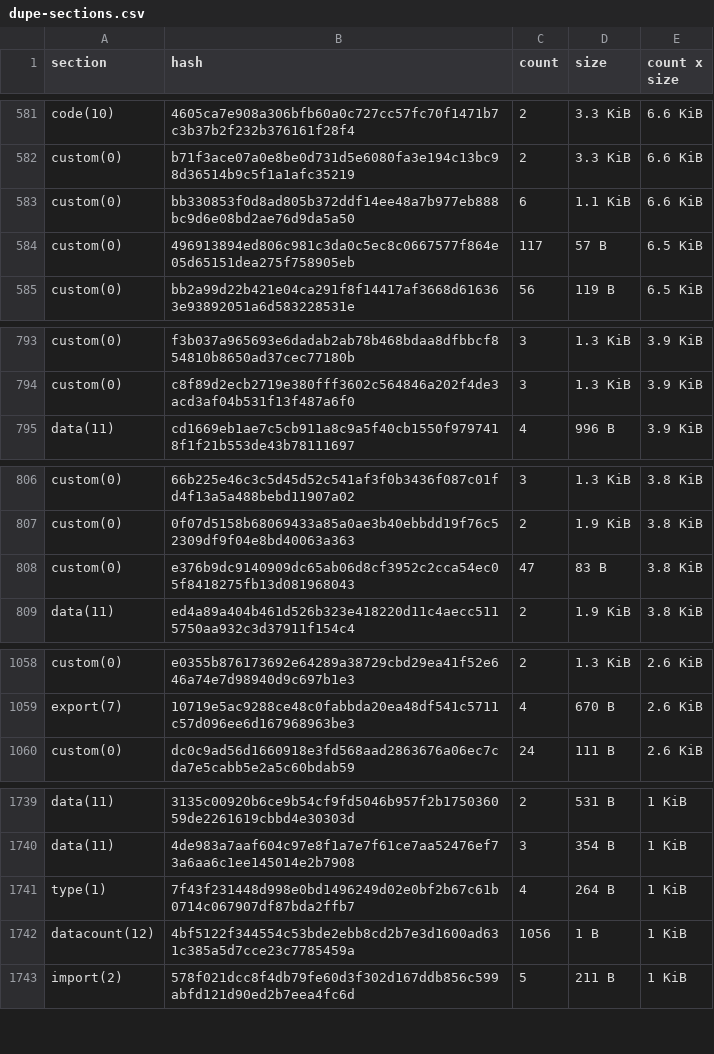
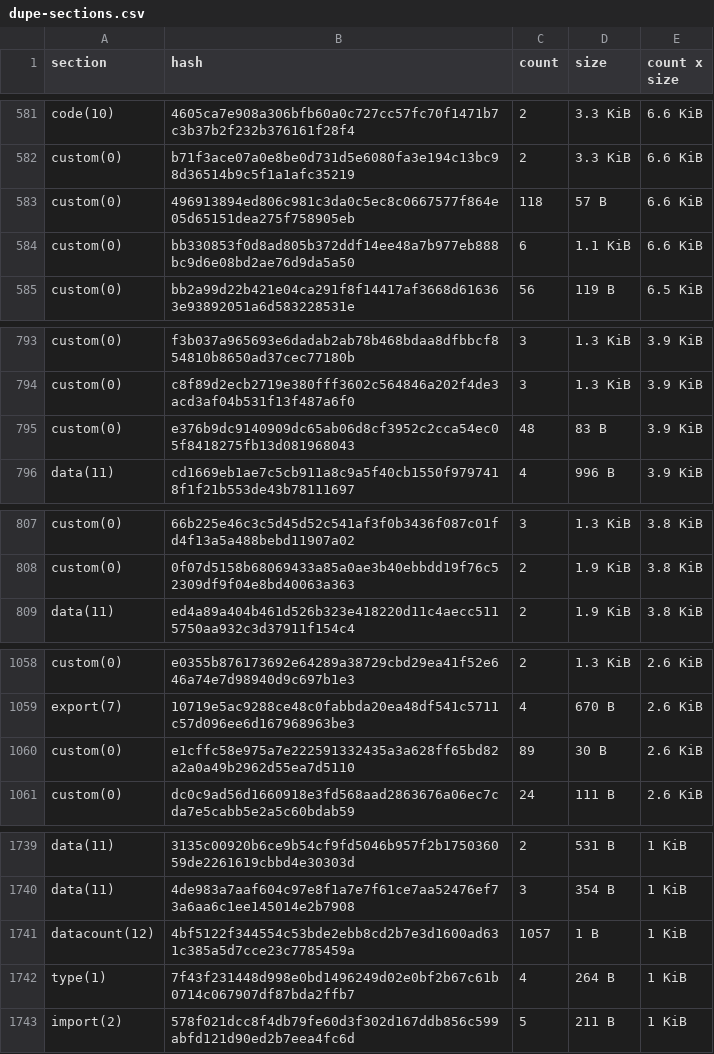
Before and after one commit to stellar-experimental/contract-wasms, a CSV file: analysis/dupe-sections.csv, drawn as a sheet; only a part is shown, gaps mark what is left out; the diff covers the shown part only.

```diff
--- a/analysis/dupe-sections.csv
+++ b/analysis/dupe-sections.csv
@@ -582,4 +582,4 @@ code(10),4605ca7e908a306bfb60a0c727cc57fc70f1471b7c3b37b2f232b376161f28f4,2,3.3
 custom(0),b71f3ace07a0e8be0d731d5e6080fa3e194c13bc98d36514b9c5f1a1afc35219,2,3.3 KiB,6.6 KiB
+custom(0),496913894ed806c981c3da0c5ec8c0667577f864e05d65151dea275f758905eb,118,57 B,6.6 KiB
 custom(0),bb330853f0d8ad805b372ddf14ee48a7b977eb888bc9d6e08bd2ae76d9da5a50,6,1.1 KiB,6.6 KiB
-custom(0),496913894ed806c981c3da0c5ec8c0667577f864e05d65151dea275f758905eb,117,57 B,6.5 KiB
 custom(0),bb2a99d22b421e04ca291f8f14417af3668d616363e93892051a6d583228531e,56,119 B,6.5 KiB
@@ -794,2 +794,3 @@ custom(0),f3b037a965693e6dadab2ab78b468bdaa8dfbbcf854810b8650ad37cec77180b,3,1.3
 custom(0),c8f89d2ecb2719e380fff3602c564846a202f4de3acd3af04b531f13f487a6f0,3,1.3 KiB,3.9 KiB
+custom(0),e376b9dc9140909dc65ab06d8cf3952c2cca54ec05f8418275fb13d081968043,48,83 B,3.9 KiB
 data(11),cd1669eb1ae7c5cb911a8c9a5f40cb1550f9797418f1f21b553de43b78111697,4,996 B,3.9 KiB
@@ -807,3 +808,2 @@ custom(0),66b225e46c3c5d45d52c541af3f0b3436f087c01fd4f13a5a488bebd11907a02,3,1.3
 custom(0),0f07d5158b68069433a85a0ae3b40ebbdd19f76c52309df9f04e8bd40063a363,2,1.9 KiB,3.8 KiB
-custom(0),e376b9dc9140909dc65ab06d8cf3952c2cca54ec05f8418275fb13d081968043,47,83 B,3.8 KiB
 data(11),ed4a89a404b461d526b323e418220d11c4aecc5115750aa932c3d37911f154c4,2,1.9 KiB,3.8 KiB
@@ -1059,2 +1059,3 @@ custom(0),e0355b876173692e64289a38729cbd29ea41f52e646a74e7d98940d9c697b1e3,2,1.3
 export(7),10719e5ac9288ce48c0fabbda20ea48df541c5711c57d096ee6d167968963be3,4,670 B,2.6 KiB
+custom(0),e1cffc58e975a7e222591332435a3a628ff65bd82a2a0a49b2962d55ea7d5110,89,30 B,2.6 KiB
 custom(0),dc0c9ad56d1660918e3fd568aad2863676a06ec7cda7e5cabb5e2a5c60bdab59,24,111 B,2.6 KiB
@@ -1740,4 +1740,4 @@ data(11),3135c00920b6ce9b54cf9fd5046b957f2b175036059de2261619cbbd4e30303d,2,531
 data(11),4de983a7aaf604c97e8f1a7e7f61ce7aa52476ef73a6aa6c1ee145014e2b7908,3,354 B,1 KiB
+datacount(12),4bf5122f344554c53bde2ebb8cd2b7e3d1600ad631c385a5d7cce23c7785459a,1057,1 B,1 KiB
 type(1),7f43f231448d998e0bd1496249d02e0bf2b67c61b0714c067907df87bda2ffb7,4,264 B,1 KiB
-datacount(12),4bf5122f344554c53bde2ebb8cd2b7e3d1600ad631c385a5d7cce23c7785459a,1056,1 B,1 KiB
 import(2),578f021dcc8f4db79fe60d3f302d167ddb856c599abfd121d90ed2b7eea4fc6d,5,211 B,1 KiB
```
Also changed, not shown: 3 added rows, 2 removed rows and 3 edited cells elsewhere in this file, analysis/count_instances_per_wasm.csv, analysis/dupe-code.csv, 21 other files.
